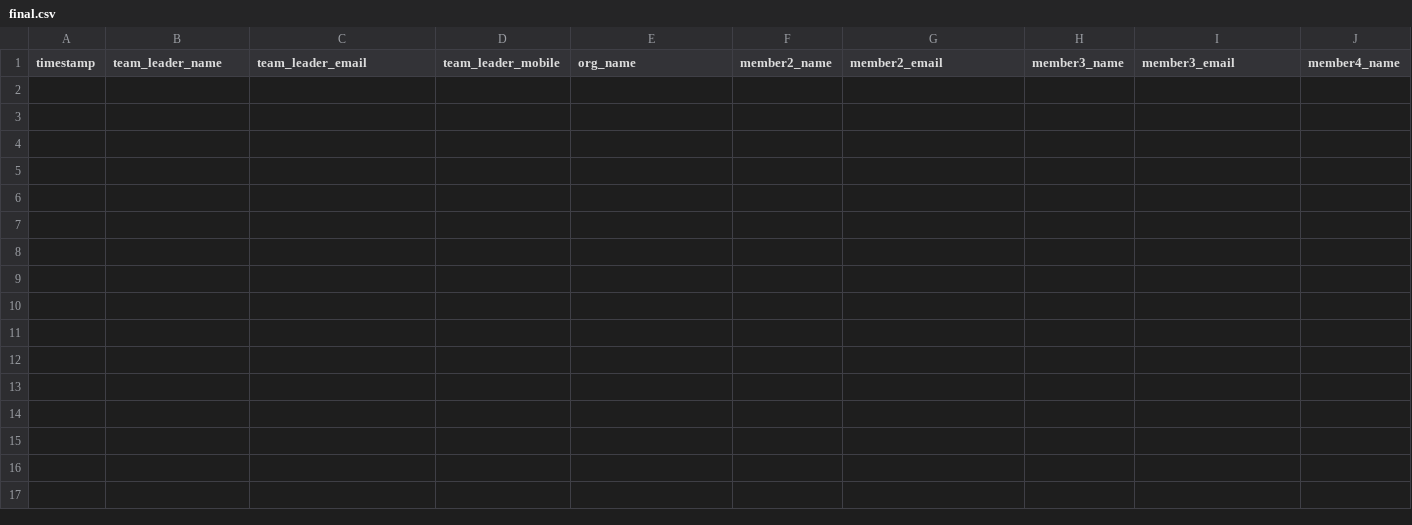
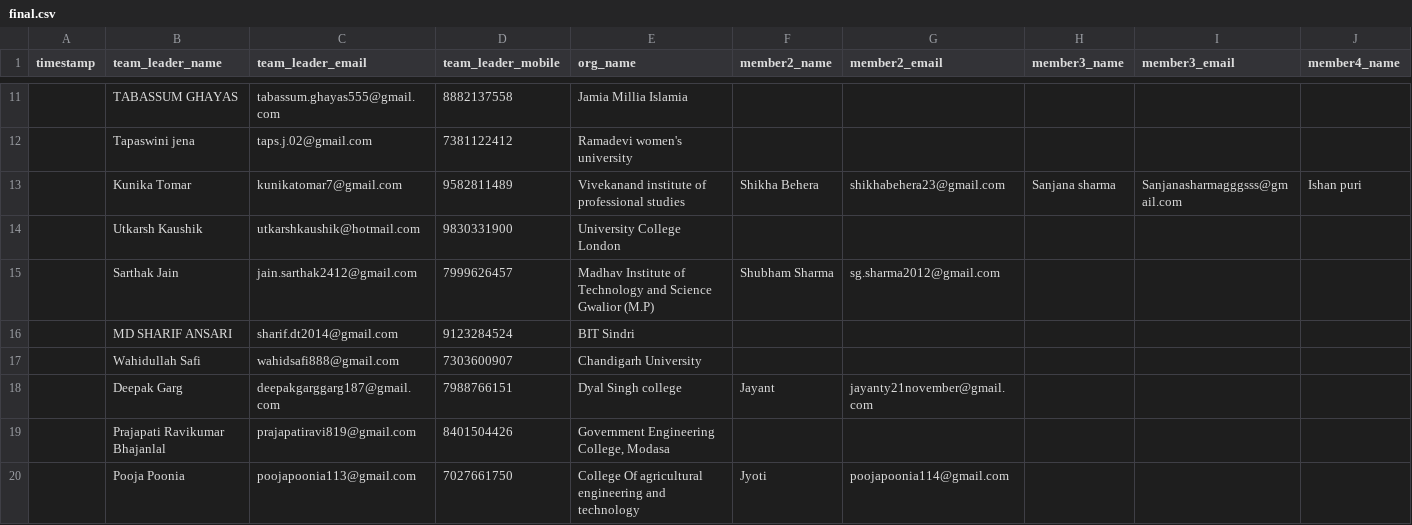
Before and after one commit to amardeepsoni/xlxx-csv, a CSV file: final.csv, drawn as a sheet; only a part is shown, gaps mark what is left out; rows hold the shown columns only; the diff covers the shown part only; the diff names each change by its address in the sheet, - before the commit and + after, or states it on an @@ line.

```diff
--- a/final.csv
+++ b/final.csv
+row 11:  | TABASSUM GHAYAS | tabassum.ghayas555@gmail.com | 8882137558 | Jamia Millia Islamia
+row 12:  | Tapaswini jena | taps.j.02@gmail.com | 7381122412 | Ramadevi women's university
+row 13:  | Kunika Tomar | kunikatomar7@gmail.com | 9582811489 | Vivekanand institute of professional studies | Shikha Behera | shikhabehera23@gmail.com | Sanjana sharma | Sanjanasharmagggsss@gmail.com | Ishan puri
+row 14:  | Utkarsh Kaushik | utkarshkaushik@hotmail.com | 9830331900 | University College London
+row 15:  | Sarthak Jain | jain.sarthak2412@gmail.com | 7999626457 | Madhav Institute of Technology and Science Gwalior (M.P) | Shubham Sharma | sg.sharma2012@gmail.com
+row 16:  | MD SHARIF ANSARI | sharif.dt2014@gmail.com | 9123284524 | BIT Sindri
+row 17:  | Wahidullah Safi | wahidsafi888@gmail.com | 7303600907 | Chandigarh University
+row 18:  | Deepak Garg | deepakgarggarg187@gmail.com | 7988766151 | Dyal Singh college | Jayant | jayanty21november@gmail.com
+row 19:  | Prajapati Ravikumar Bhajanlal | prajapatiravi819@gmail.com | 8401504426 | Government Engineering College, Modasa
+row 20:  | Pooja Poonia | poojapoonia113@gmail.com | 7027661750 | College Of agricultural engineering and technology | Jyoti | poojapoonia114@gmail.com
```
Also changed, not shown: 9 added rows elsewhere in this file, 1 other file.
